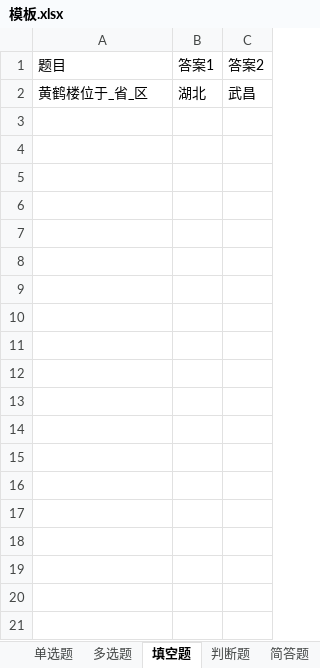
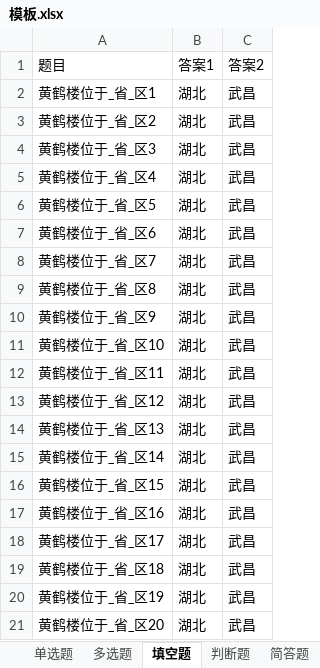
Before and after one commit to Rocinate/React_Native_Toy, an Excel workbook: android/app/src/main/assets/模板.xlsx, sheet 填空题, drawn as a sheet; only a part is shown; values as stored, in another font and other column widths than the file's, no borders; the diff covers the shown part only; the diff names each change by its address in the sheet, - before the commit and + after, or states it on an @@ line.

```diff
--- a/android/app/src/main/assets/模板.xlsx (sheet 填空题)
+++ b/android/app/src/main/assets/模板.xlsx (sheet 填空题)
-A2: 黄鹤楼位于_省_区
+A2: 黄鹤楼位于_省_区1
+row 3: 黄鹤楼位于_省_区2 | 湖北 | 武昌
+row 4: 黄鹤楼位于_省_区3 | 湖北 | 武昌
+row 5: 黄鹤楼位于_省_区4 | 湖北 | 武昌
+row 6: 黄鹤楼位于_省_区5 | 湖北 | 武昌
+row 7: 黄鹤楼位于_省_区6 | 湖北 | 武昌
+row 8: 黄鹤楼位于_省_区7 | 湖北 | 武昌
+row 9: 黄鹤楼位于_省_区8 | 湖北 | 武昌
+row 10: 黄鹤楼位于_省_区9 | 湖北 | 武昌
+row 11: 黄鹤楼位于_省_区10 | 湖北 | 武昌
+row 12: 黄鹤楼位于_省_区11 | 湖北 | 武昌
+row 13: 黄鹤楼位于_省_区12 | 湖北 | 武昌
+row 14: 黄鹤楼位于_省_区13 | 湖北 | 武昌
+row 15: 黄鹤楼位于_省_区14 | 湖北 | 武昌
+row 16: 黄鹤楼位于_省_区15 | 湖北 | 武昌
+row 17: 黄鹤楼位于_省_区16 | 湖北 | 武昌
+row 18: 黄鹤楼位于_省_区17 | 湖北 | 武昌
+row 19: 黄鹤楼位于_省_区18 | 湖北 | 武昌
+row 20: 黄鹤楼位于_省_区19 | 湖北 | 武昌
+row 21: 黄鹤楼位于_省_区20 | 湖北 | 武昌
```
Also changed, not shown: 9 added rows elsewhere in this sheet, sheet 多选题, sheet 单选题, sheet 判断题, sheet 简答题, 8 other files.
